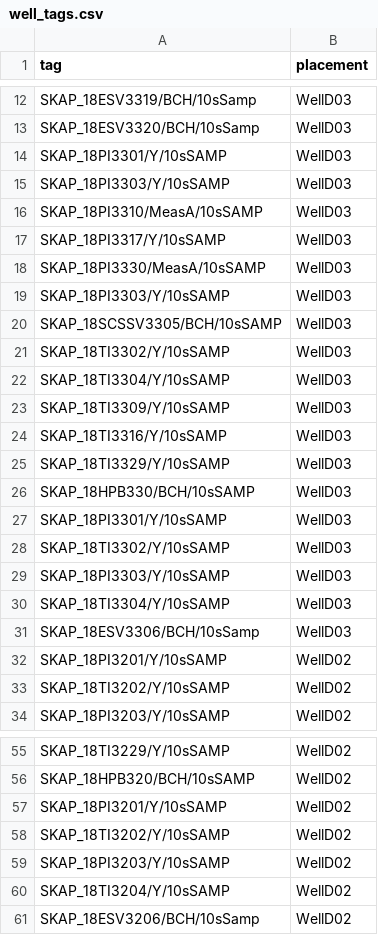
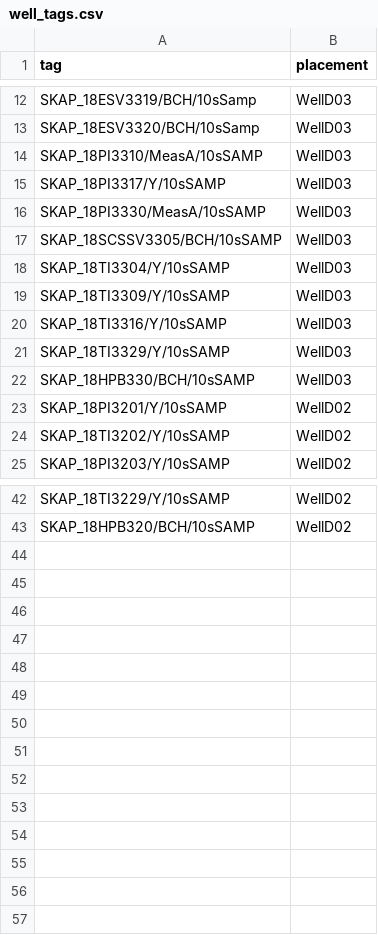
Before and after one commit to MoYad10/force-hackathon, a CSV file: tags/well_tags.csv, drawn as a sheet; only a part is shown, gaps mark what is left out; the diff covers the shown part only; the diff names each change by its address in the sheet, - before the commit and + after, or states it on an @@ line.

Commit message:
well tags

```diff
--- a/tags/well_tags.csv
+++ b/tags/well_tags.csv
-row 14: SKAP_18PI3301/Y/10sSAMP | WellD03
-row 15: SKAP_18PI3303/Y/10sSAMP | WellD03
-row 19: SKAP_18PI3303/Y/10sSAMP | WellD03
-row 21: SKAP_18TI3302/Y/10sSAMP | WellD03
-row 27: SKAP_18PI3301/Y/10sSAMP | WellD03
-row 28: SKAP_18TI3302/Y/10sSAMP | WellD03
-row 29: SKAP_18PI3303/Y/10sSAMP | WellD03
-row 30: SKAP_18TI3304/Y/10sSAMP | WellD03
-row 31: SKAP_18ESV3306/BCH/10sSamp | WellD03
-row 57: SKAP_18PI3201/Y/10sSAMP | WellD02
-row 58: SKAP_18TI3202/Y/10sSAMP | WellD02
-row 59: SKAP_18PI3203/Y/10sSAMP | WellD02
-row 60: SKAP_18TI3204/Y/10sSAMP | WellD02
-row 61: SKAP_18ESV3206/BCH/10sSamp | WellD02
```
Also changed, not shown: 4 removed rows elsewhere in this file.
